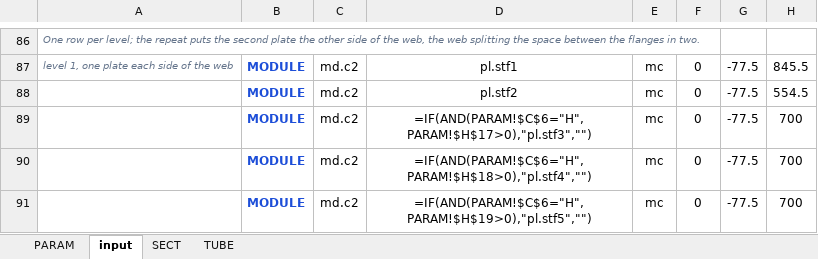
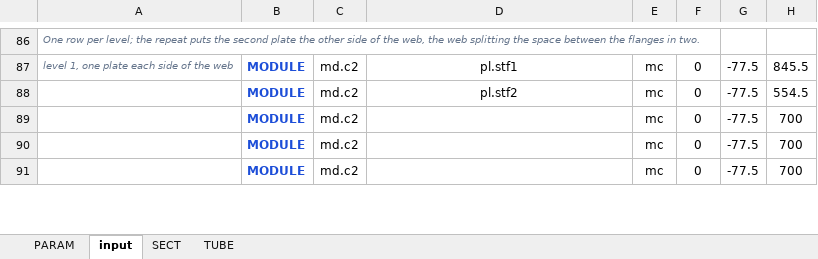
Before and after one commit to macroBIM/macroBIM, an Excel workbook: plate3d/PLATE3D_COLUMN.xlsx, sheet input, drawn as a sheet; only a part is shown, gaps mark what is left out; values as stored, in another font and other column widths than the file's, no borders; formulas without a stored value are shown as written; the diff covers the shown part only; the diff names each change by its address in the sheet, - before the commit and + after, or states it on an @@ line.

```diff
--- a/plate3d/PLATE3D_COLUMN.xlsx (sheet input)
+++ b/plate3d/PLATE3D_COLUMN.xlsx (sheet input)
-D89: =IF(AND(PARAM!$C$6="H",PARAM!$H$17>0),"pl.stf3","")
+D89: (empty)
-D90: =IF(AND(PARAM!$C$6="H",PARAM!$H$18>0),"pl.stf4","")
+D90: (empty)
-D91: =IF(AND(PARAM!$C$6="H",PARAM!$H$19>0),"pl.stf5","")
+D91: (empty)
```
Also changed, not shown: 3 removed rows and 22 edited cells elsewhere in this sheet, plate3d/PLATE3D_BCJOINT.xlsx, plate3d/PLATE3D_COLNODE.xlsx, 10 other files.
